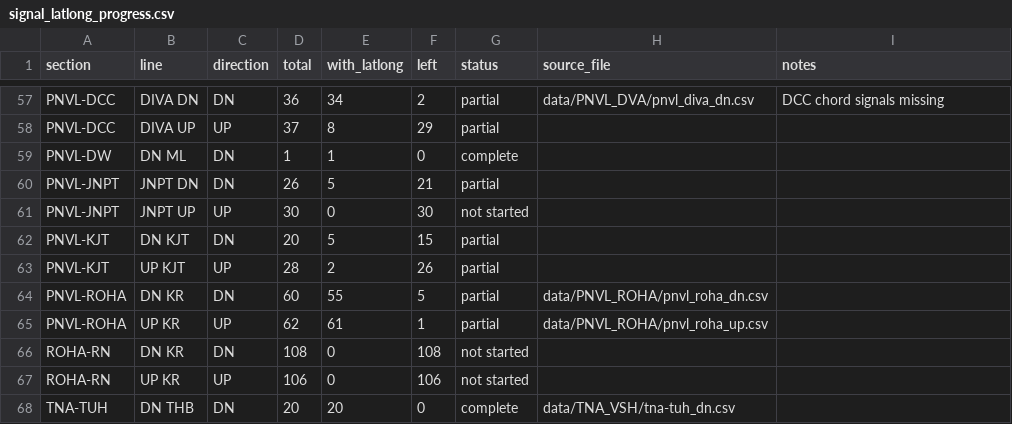
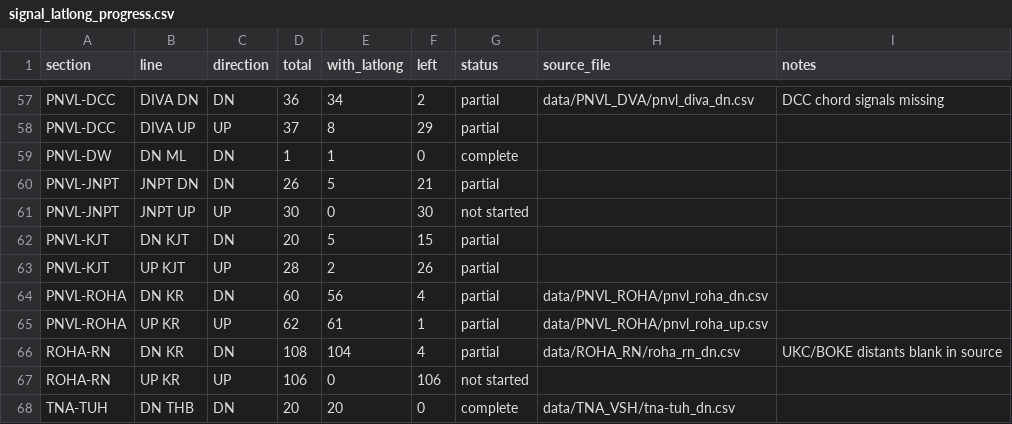
Before and after one commit to jaynair0405/bbtro, a CSV file: docs/signal_latlong_progress.csv, drawn as a sheet; only a part is shown, gaps mark what is left out.

```diff
--- a/docs/signal_latlong_progress.csv
+++ b/docs/signal_latlong_progress.csv
@@ -63,5 +63,5 @@ PNVL-KJT,DN KJT,DN,20,5,15,partial,,
 PNVL-KJT,UP KJT,UP,28,2,26,partial,,
-PNVL-ROHA,DN KR,DN,60,55,5,partial,data/PNVL_ROHA/pnvl_roha_dn.csv,
+PNVL-ROHA,DN KR,DN,60,56,4,partial,data/PNVL_ROHA/pnvl_roha_dn.csv,
 PNVL-ROHA,UP KR,UP,62,61,1,partial,data/PNVL_ROHA/pnvl_roha_up.csv,
-ROHA-RN,DN KR,DN,108,0,108,not started,,
+ROHA-RN,DN KR,DN,108,104,4,partial,data/ROHA_RN/roha_rn_dn.csv,UKC/BOKE distants blank in source
 ROHA-RN,UP KR,UP,106,0,106,not started,,
```
Also changed, not shown: 3 other files.
